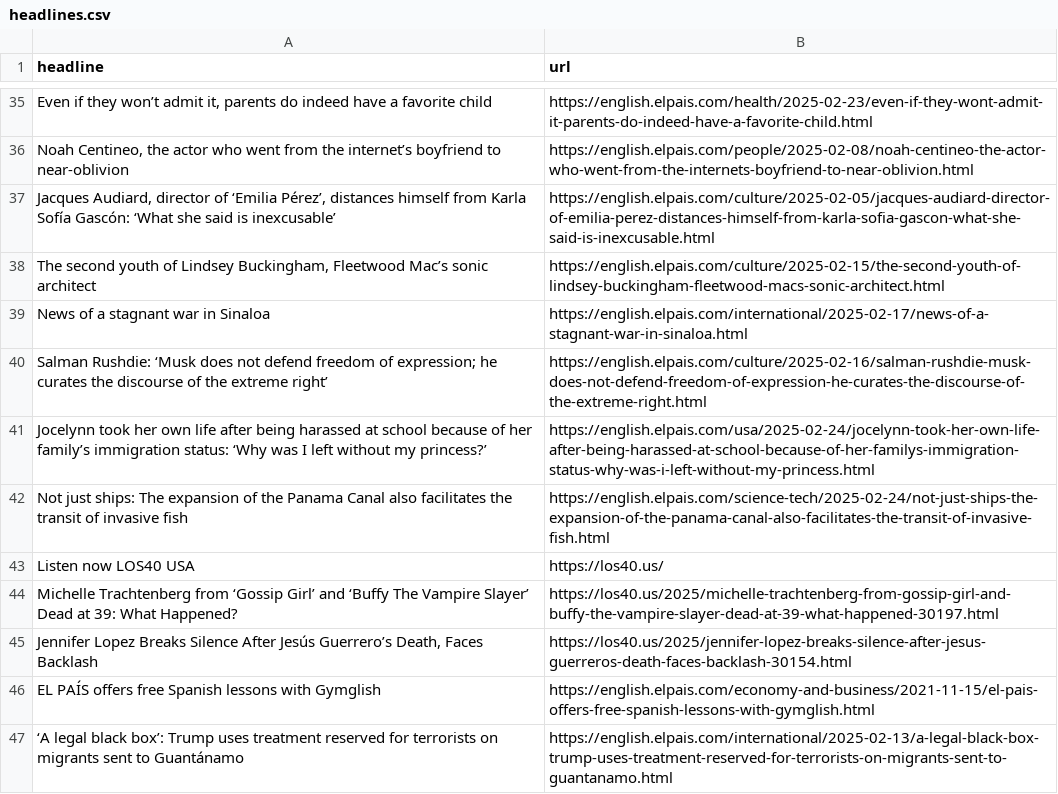
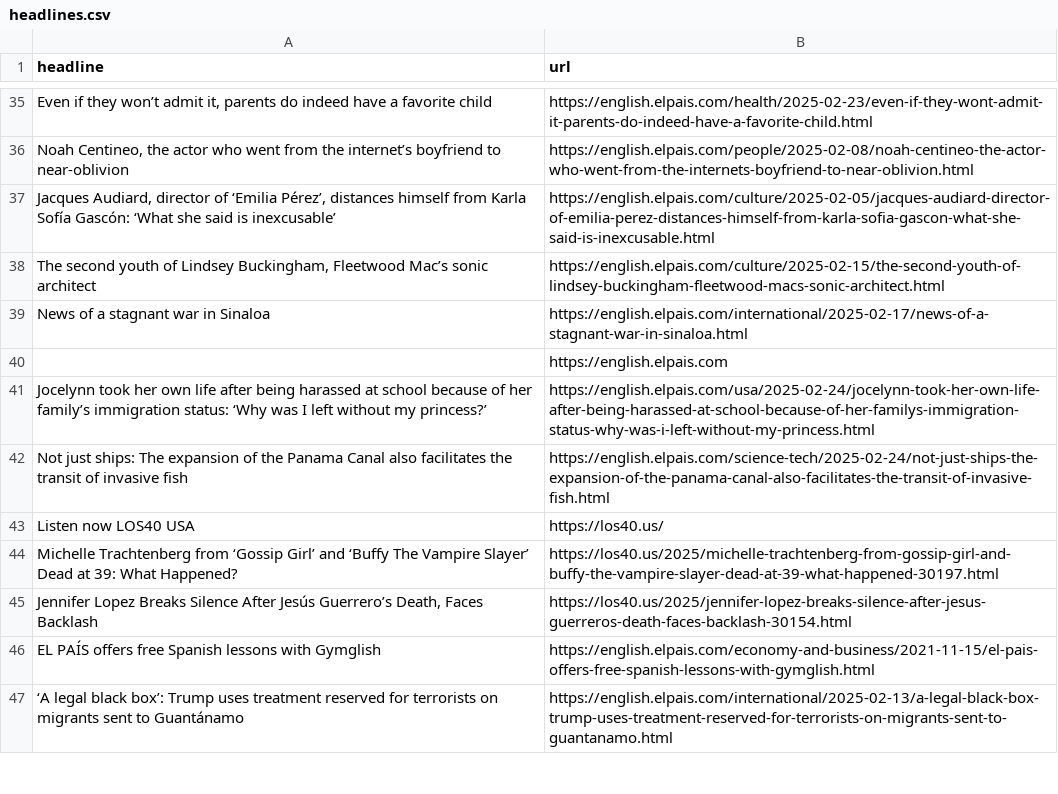
Before and after one commit to adiel3/el-pais-autoscraper, a CSV file: headlines.csv, drawn as a sheet; only a part is shown, gaps mark what is left out; removed rows and columns are numbered as before the commit, all else as after; the diff names each change by its address in the sheet, - before the commit and + after, or states it on an @@ line.

```diff
--- a/headlines.csv
+++ b/headlines.csv
-row 40: Salman Rushdie: ‘Musk does not defend freedom of expression; he curates the discourse of the extreme right’ | https://english.elpais.com/culture/2025-02-16/salman-rushdie-musk-does-not-defend-freedom-of-expression-he-curates-the-discourse-of-the-extreme-right.html
+row 40:  | https://english.elpais.com
```
